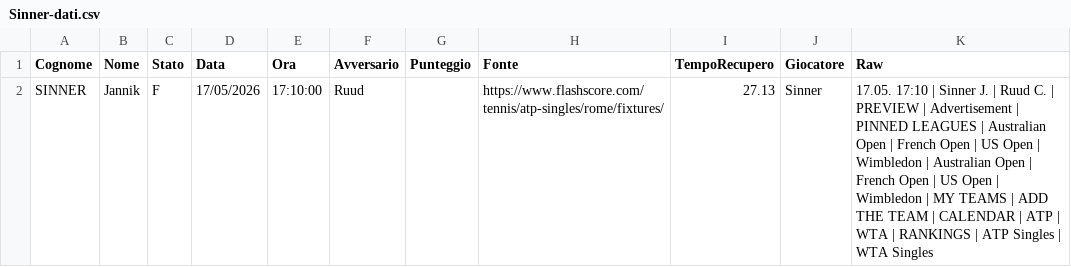
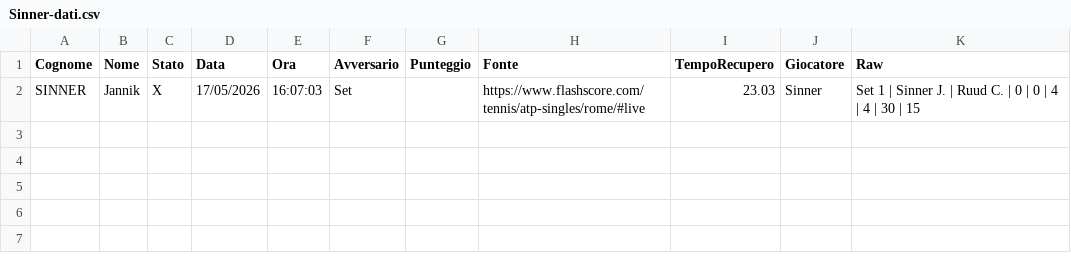
Before and after one commit to Sebastiano-Mazzarisi/Prog, a CSV file: Tennis/Sinner-dati.csv, drawn as a sheet.

```diff
--- a/Tennis/Sinner-dati.csv
+++ b/Tennis/Sinner-dati.csv
@@ -1,2 +1,2 @@
 Cognome;Nome;Stato;Data;Ora;Avversario;Punteggio;Fonte;TempoRecupero;Giocatore;Raw
-SINNER;Jannik;F;17/05/2026;17:10:00;Ruud;;https://www.flashscore.com/tennis/atp-singles/rome/fixtures/;27.13;Sinner;17.05. 17:10 | Sinner J. | Ruud C. | PREVIEW | Advertisement | PINNED LEAGUES | Australian Open | French Open | US Open | Wimbledon | Australian Open | French Open | US Open | Wimbledon | MY TEAMS | ADD THE TEAM | CALENDAR | ATP | WTA | RANKINGS | ATP Singles | WTA Singles
+SINNER;Jannik;X;17/05/2026;16:07:03;Set;;https://www.flashscore.com/tennis/atp-singles/rome/#live;23.03;Sinner;Set 1 | Sinner J. | Ruud C. | 0 | 0 | 4 | 4 | 30 | 15
```
Also changed, not shown: 1 other file.
